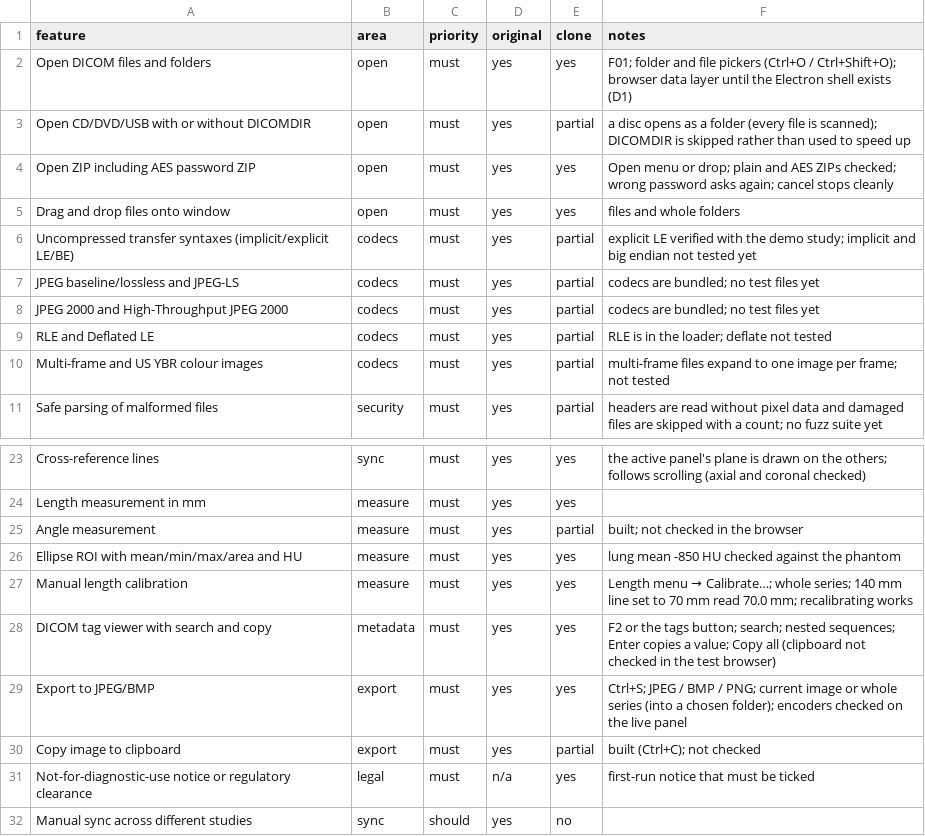
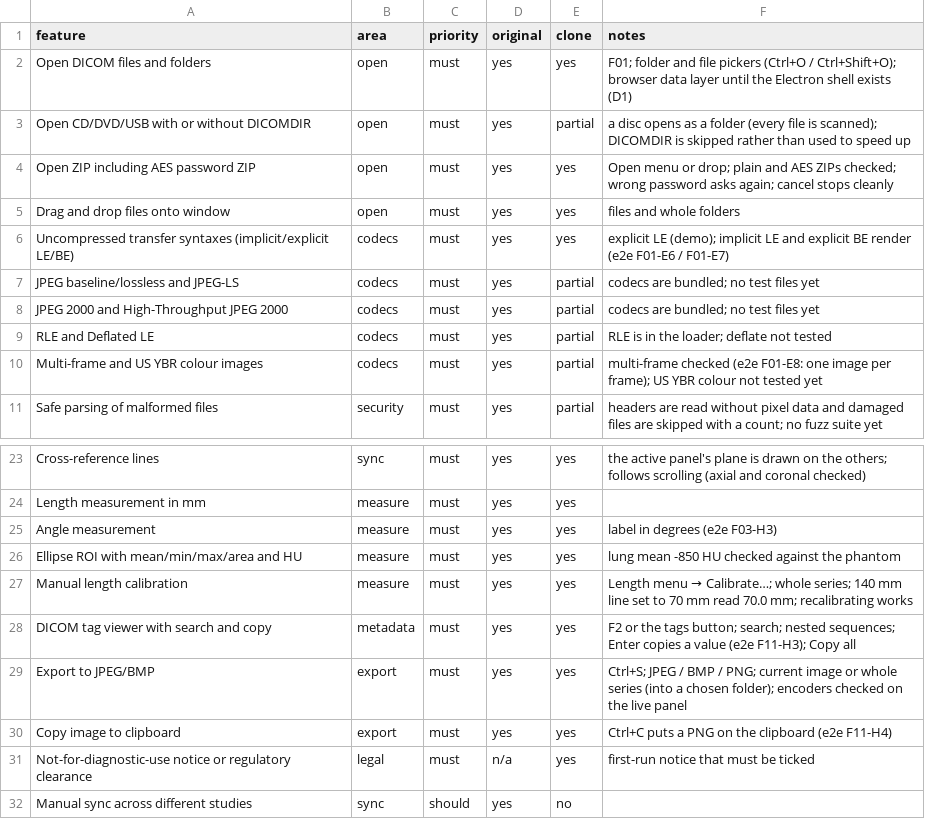
Before and after one commit to Holmes-99/dicom-viewer, a CSV file: replica/features.csv, drawn as a sheet; only a part is shown, gaps mark what is left out.

Commit message:
docs: mark angle, clipboard, uncompressed codecs as done (covered by e2e)

```diff
--- a/replica/features.csv
+++ b/replica/features.csv
@@ -5,3 +5,3 @@ Open ZIP including AES password ZIP,open,must,yes,yes,Open menu or drop; plain a
 Drag and drop files onto window,open,must,yes,yes,files and whole folders
-Uncompressed transfer syntaxes (implicit/explicit LE/BE),codecs,must,yes,partial,explicit LE verified with the demo study; implicit and big endian not tested yet
+Uncompressed transfer syntaxes (implicit/explicit LE/BE),codecs,must,yes,yes,explicit LE (demo); implicit LE and explicit BE render (e2e F01-E6 / F01-E7)
 JPEG baseline/lossless and JPEG-LS,codecs,must,yes,partial,codecs are bundled; no test files yet
@@ -9,3 +9,3 @@ JPEG 2000 and High-Throughput JPEG 2000,codecs,must,yes,partial,codecs are bundl
 RLE and Deflated LE,codecs,must,yes,partial,RLE is in the loader; deflate not tested
-Multi-frame and US YBR colour images,codecs,must,yes,partial,multi-frame files expand to one image per frame; not tested
+Multi-frame and US YBR colour images,codecs,must,yes,partial,multi-frame checked (e2e F01-E8: one image per frame); US YBR colour not tested yet
 Safe parsing of malformed files,security,must,yes,partial,headers are read without pixel data and damaged files are skipped with a count; no fuzz suite yet
@@ -24,8 +24,8 @@ Cross-reference lines,sync,must,yes,yes,the active panel's plane is drawn on the
 Length measurement in mm,measure,must,yes,yes,
-Angle measurement,measure,must,yes,partial,built; not checked in the browser
+Angle measurement,measure,must,yes,yes,label in degrees (e2e F03-H3)
 Ellipse ROI with mean/min/max/area and HU,measure,must,yes,yes,lung mean -850 HU checked against the phantom
 Manual length calibration,measure,must,yes,yes,Length menu → Calibrate…; whole series; 140 mm line set to 70 mm read 70.0 mm; recalibrating works
-DICOM tag viewer with search and copy,metadata,must,yes,yes,F2 or the tags button; search; nested sequences; Enter copies a value; Copy all (clipboard not checked in the test browser)
+DICOM tag viewer with search and copy,metadata,must,yes,yes,F2 or the tags button; search; nested sequences; Enter copies a value (e2e F11-H3); Copy all
 Export to JPEG/BMP,export,must,yes,yes,Ctrl+S; JPEG / BMP / PNG; current image or whole series (into a chosen folder); encoders checked on the live panel
-Copy image to clipboard,export,must,yes,partial,built (Ctrl+C); not checked
+Copy image to clipboard,export,must,yes,yes,Ctrl+C puts a PNG on the clipboard (e2e F11-H4)
 Not-for-diagnostic-use notice or regulatory clearance,legal,must,n/a,yes,first-run notice that must be ticked
```
